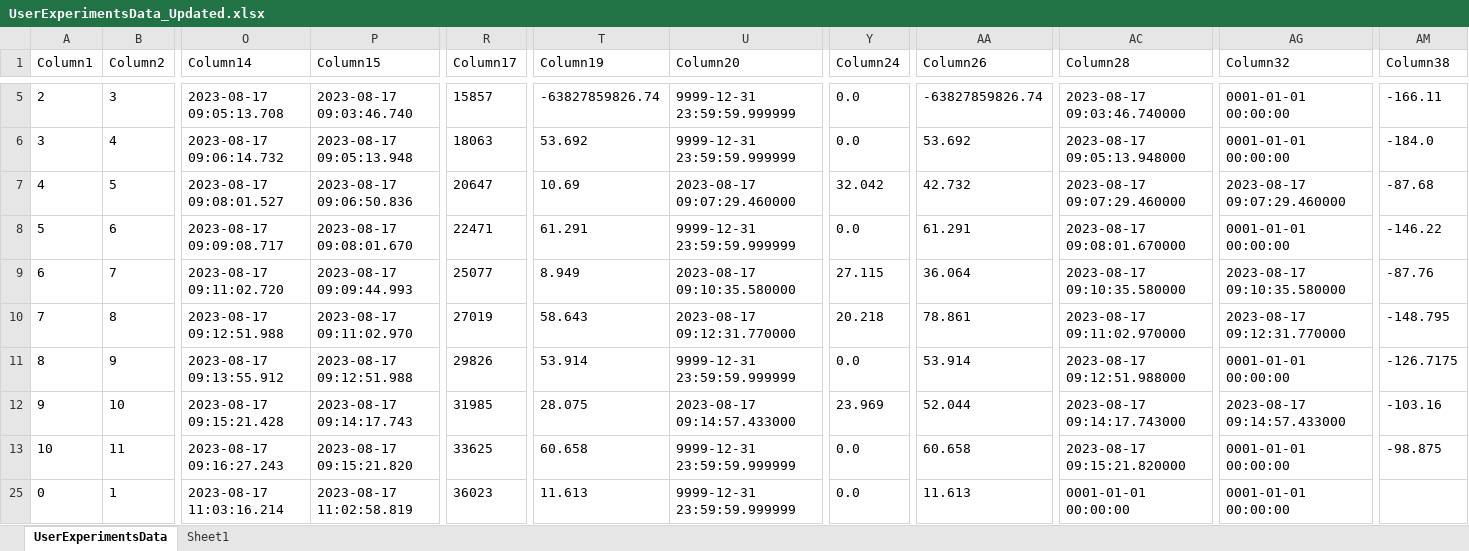
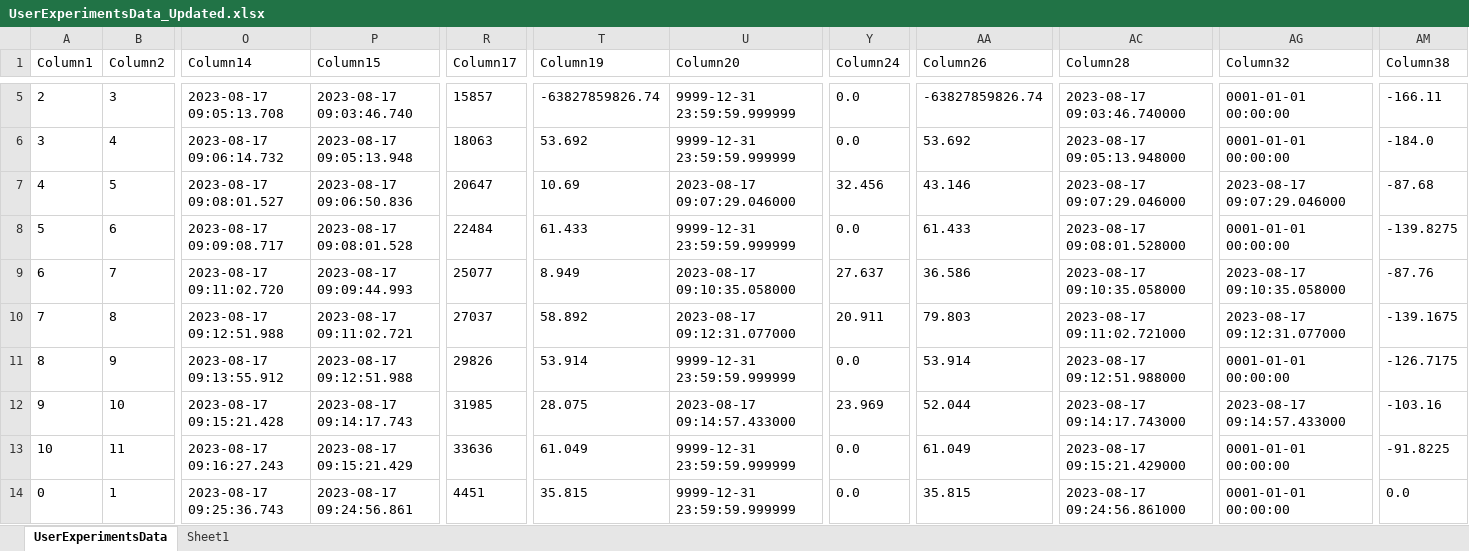
Before and after one commit to sid200016/Sid-OCRL-Project, an Excel workbook: datalogs/Data Analysis/UserExperimentsData_Updated.xlsx, sheet UserExperimentsData, drawn as a sheet; only a part is shown, gaps mark what is left out; the shorter side is filled out with more unchanged rows; values as stored, in another font and other column widths than the file's, no borders; table styles not drawn; rows hold the shown columns only; the diff covers the shown part only; the diff names each change by its address in the sheet, - before the commit and + after, or states it on an @@ line.

```diff
--- a/datalogs/Data Analysis/UserExperimentsData_Updated.xlsx (sheet UserExperimentsData)
+++ b/datalogs/Data Analysis/UserExperimentsData_Updated.xlsx (sheet UserExperimentsData)
-U7 (Column20): 2023-08-17 09:07:29.460000
+U7 (Column20): 2023-08-17 09:07:29.046000
-Y7 (Column24): 32.042
+Y7 (Column24): 32.456
-AA7 (Column26): 42.732
+AA7 (Column26): 43.146
-AC7 (Column28): 2023-08-17 09:07:29.460000
+AC7 (Column28): 2023-08-17 09:07:29.046000
-AG7 (Column32): 2023-08-17 09:07:29.460000
+AG7 (Column32): 2023-08-17 09:07:29.046000
-P8 (Column15): 2023-08-17 09:08:01.670
+P8 (Column15): 2023-08-17 09:08:01.528
-R8 (Column17): 22471
+R8 (Column17): 22484
-T8 (Column19): 61.291
+T8 (Column19): 61.433
-AA8 (Column26): 61.291
+AA8 (Column26): 61.433
-AC8 (Column28): 2023-08-17 09:08:01.670000
+AC8 (Column28): 2023-08-17 09:08:01.528000
-AM8 (Column38): -146.22
+AM8 (Column38): -139.8275
-U9 (Column20): 2023-08-17 09:10:35.580000
+U9 (Column20): 2023-08-17 09:10:35.058000
-Y9 (Column24): 27.115
+Y9 (Column24): 27.637
-AA9 (Column26): 36.064
+AA9 (Column26): 36.586
-AC9 (Column28): 2023-08-17 09:10:35.580000
+AC9 (Column28): 2023-08-17 09:10:35.058000
-AG9 (Column32): 2023-08-17 09:10:35.580000
+AG9 (Column32): 2023-08-17 09:10:35.058000
-P10 (Column15): 2023-08-17 09:11:02.970
+P10 (Column15): 2023-08-17 09:11:02.721
-R10 (Column17): 27019
+R10 (Column17): 27037
-T10 (Column19): 58.643
+T10 (Column19): 58.892
-U10 (Column20): 2023-08-17 09:12:31.770000
+U10 (Column20): 2023-08-17 09:12:31.077000
-Y10 (Column24): 20.218
+Y10 (Column24): 20.911
-AA10 (Column26): 78.861
+AA10 (Column26): 79.803
-AC10 (Column28): 2023-08-17 09:11:02.970000
+AC10 (Column28): 2023-08-17 09:11:02.721000
-AG10 (Column32): 2023-08-17 09:12:31.770000
+AG10 (Column32): 2023-08-17 09:12:31.077000
-AM10 (Column38): -148.795
+AM10 (Column38): -139.1675
-P13 (Column15): 2023-08-17 09:15:21.820
+P13 (Column15): 2023-08-17 09:15:21.429
-R13 (Column17): 33625
+R13 (Column17): 33636
-T13 (Column19): 60.658
+T13 (Column19): 61.049
-AA13 (Column26): 60.658
+AA13 (Column26): 61.049
-AC13 (Column28): 2023-08-17 09:15:21.820000
+AC13 (Column28): 2023-08-17 09:15:21.429000
-AM13 (Column38): -98.875
+AM13 (Column38): -91.8225
@@ row 14 unhidden: 0 | 1 | 2023-08-17 09:25:36.743 | 2023-08-17 09:24:56.861 | 4451 | 35.815 | 9999-12-31 23:59:59.999999 | 0.0 | 35.815 | 2023-08-17 09:24:56.861000 | 0001-01-01 00:00:00 | 0.0 @@
```
Also changed, not shown: 27 added rows, 15 hidden or unhidden rows and 59 edited cells elsewhere in this sheet, hidden cells, datalogs/Data Analysis/SummarySuccess.xlsx, 35 other files.
